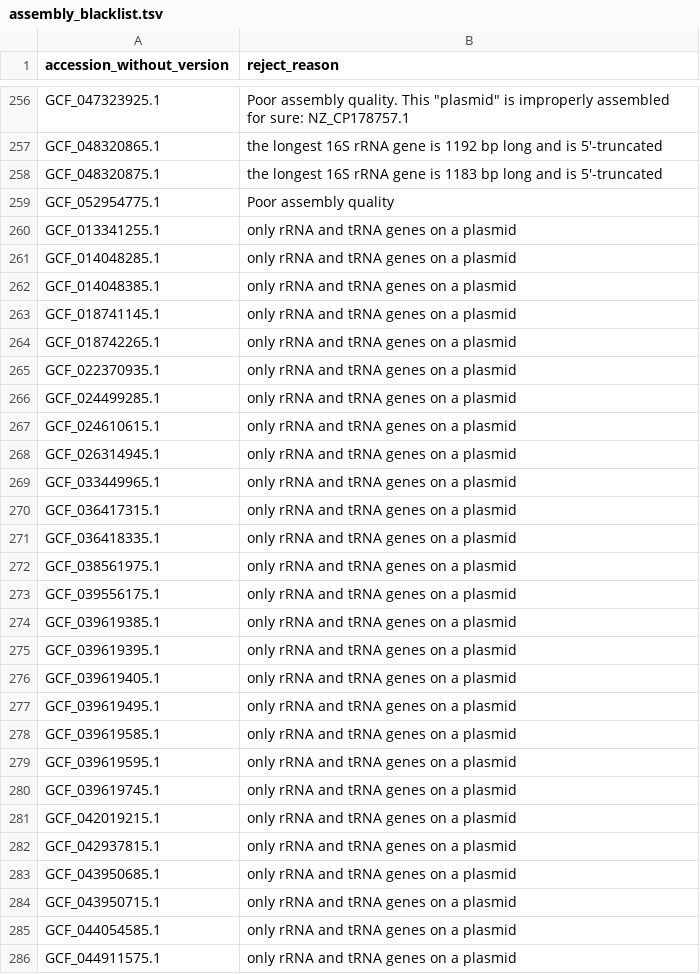
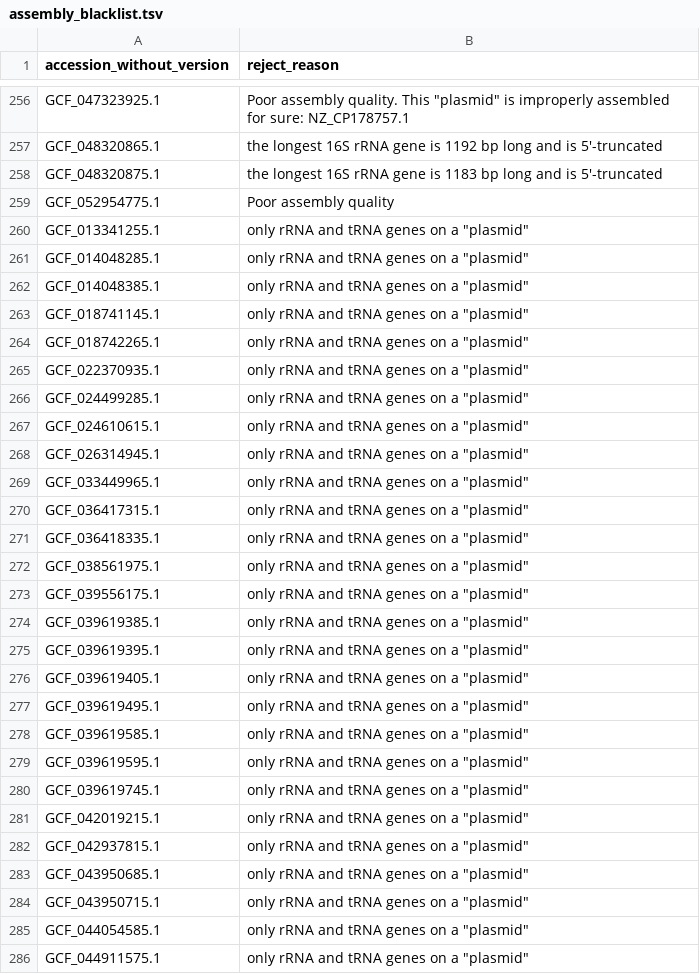
Before and after one commit to masikol/ribogrove-tools, a TSV file: create_RiboGrove/collect_and_filter/scripts/data/ad_hoc/assembly_blacklist.tsv, drawn as a sheet; only a part is shown, gaps mark what is left out; the diff covers the shown part only.

Commit message:
Rewrite some scripts in polars instead of pandas:
1. filter_asm_summary_step1.py
2. filter_asm_summary_step2.py
3. make_replicon_map.py

And the module rg_tools_IO.py

```diff
--- a/create_RiboGrove/collect_and_filter/scripts/data/ad_hoc/assembly_blacklist.tsv
+++ b/create_RiboGrove/collect_and_filter/scripts/data/ad_hoc/assembly_blacklist.tsv
@@ -259,28 +259,28 @@ GCF_048320875.1	the longest 16S rRNA gene is 1183 bp long and is 5'-truncated
 GCF_052954775.1	Poor assembly quality
-GCF_013341255.1	only rRNA and tRNA genes on a plasmid
-GCF_014048285.1	only rRNA and tRNA genes on a plasmid
-GCF_014048385.1	only rRNA and tRNA genes on a plasmid
-GCF_018741145.1	only rRNA and tRNA genes on a plasmid
-GCF_018742265.1	only rRNA and tRNA genes on a plasmid
-GCF_022370935.1	only rRNA and tRNA genes on a plasmid
-GCF_024499285.1	only rRNA and tRNA genes on a plasmid
-GCF_024610615.1	only rRNA and tRNA genes on a plasmid
-GCF_026314945.1	only rRNA and tRNA genes on a plasmid
-GCF_033449965.1	only rRNA and tRNA genes on a plasmid
-GCF_036417315.1	only rRNA and tRNA genes on a plasmid
-GCF_036418335.1	only rRNA and tRNA genes on a plasmid
-GCF_038561975.1	only rRNA and tRNA genes on a plasmid
-GCF_039556175.1	only rRNA and tRNA genes on a plasmid
-GCF_039619385.1	only rRNA and tRNA genes on a plasmid
-GCF_039619395.1	only rRNA and tRNA genes on a plasmid
-GCF_039619405.1	only rRNA and tRNA genes on a plasmid
-GCF_039619495.1	only rRNA and tRNA genes on a plasmid
-GCF_039619585.1	only rRNA and tRNA genes on a plasmid
-GCF_039619595.1	only rRNA and tRNA genes on a plasmid
-GCF_039619745.1	only rRNA and tRNA genes on a plasmid
-GCF_042019215.1	only rRNA and tRNA genes on a plasmid
-GCF_042937815.1	only rRNA and tRNA genes on a plasmid
-GCF_043950685.1	only rRNA and tRNA genes on a plasmid
-GCF_043950715.1	only rRNA and tRNA genes on a plasmid
-GCF_044054585.1	only rRNA and tRNA genes on a plasmid
-GCF_044911575.1	only rRNA and tRNA genes on a plasmid
+GCF_013341255.1	only rRNA and tRNA genes on a "plasmid"
+GCF_014048285.1	only rRNA and tRNA genes on a "plasmid"
+GCF_014048385.1	only rRNA and tRNA genes on a "plasmid"
+GCF_018741145.1	only rRNA and tRNA genes on a "plasmid"
+GCF_018742265.1	only rRNA and tRNA genes on a "plasmid"
+GCF_022370935.1	only rRNA and tRNA genes on a "plasmid"
+GCF_024499285.1	only rRNA and tRNA genes on a "plasmid"
+GCF_024610615.1	only rRNA and tRNA genes on a "plasmid"
+GCF_026314945.1	only rRNA and tRNA genes on a "plasmid"
+GCF_033449965.1	only rRNA and tRNA genes on a "plasmid"
+GCF_036417315.1	only rRNA and tRNA genes on a "plasmid"
+GCF_036418335.1	only rRNA and tRNA genes on a "plasmid"
+GCF_038561975.1	only rRNA and tRNA genes on a "plasmid"
+GCF_039556175.1	only rRNA and tRNA genes on a "plasmid"
+GCF_039619385.1	only rRNA and tRNA genes on a "plasmid"
+GCF_039619395.1	only rRNA and tRNA genes on a "plasmid"
+GCF_039619405.1	only rRNA and tRNA genes on a "plasmid"
+GCF_039619495.1	only rRNA and tRNA genes on a "plasmid"
+GCF_039619585.1	only rRNA and tRNA genes on a "plasmid"
+GCF_039619595.1	only rRNA and tRNA genes on a "plasmid"
+GCF_039619745.1	only rRNA and tRNA genes on a "plasmid"
+GCF_042019215.1	only rRNA and tRNA genes on a "plasmid"
+GCF_042937815.1	only rRNA and tRNA genes on a "plasmid"
+GCF_043950685.1	only rRNA and tRNA genes on a "plasmid"
+GCF_043950715.1	only rRNA and tRNA genes on a "plasmid"
+GCF_044054585.1	only rRNA and tRNA genes on a "plasmid"
+GCF_044911575.1	only rRNA and tRNA genes on a "plasmid"
```
Also changed, not shown: 14 added rows and 9 edited cells elsewhere in this file, create_RiboGrove/collect_and_filter/scripts/data/ad_hoc/blacklist_seqIDs.tsv, 6 other files.
